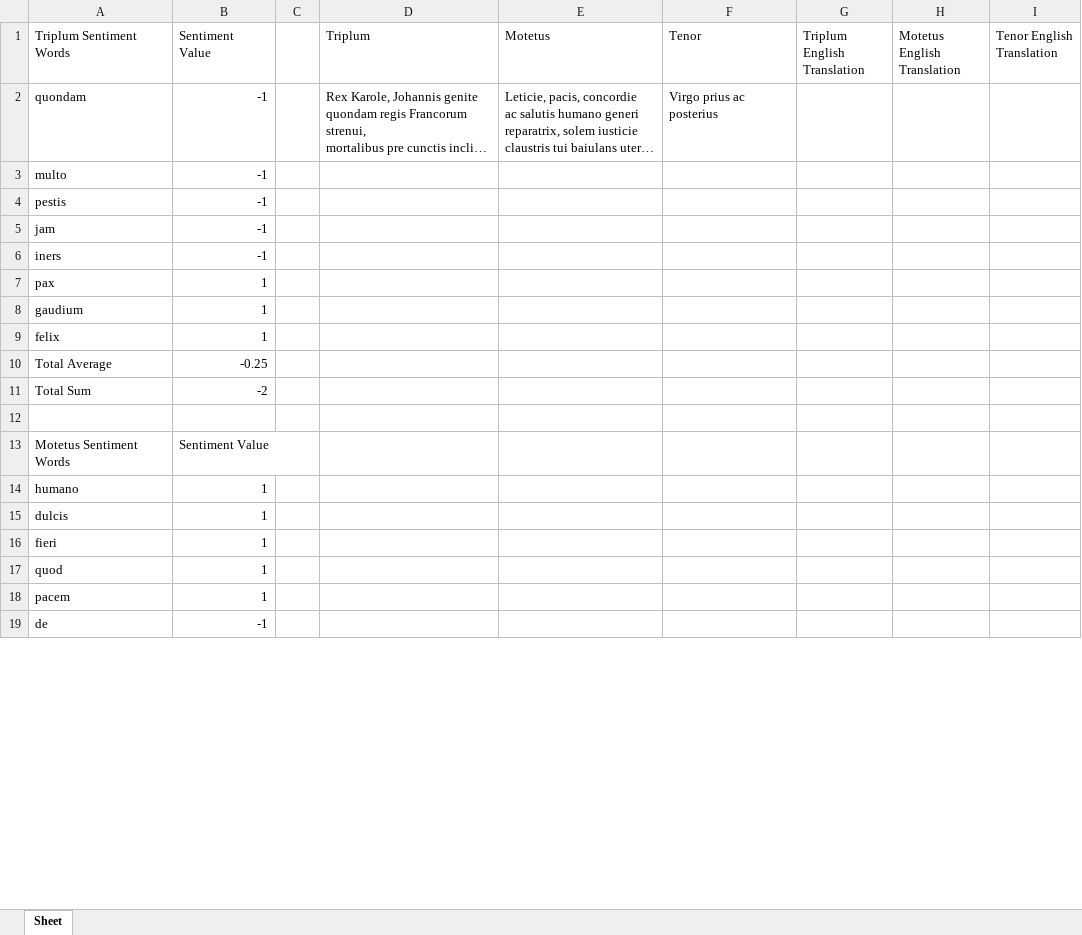
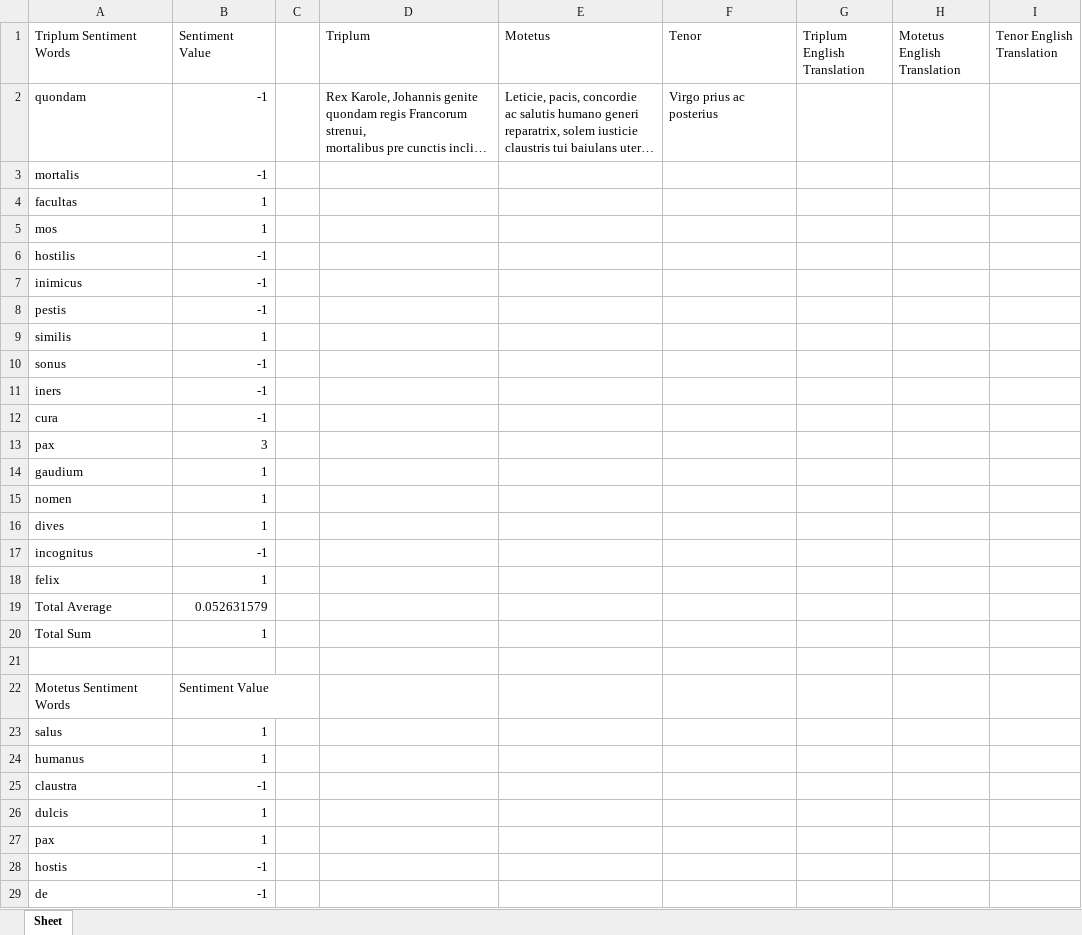
Before and after one commit to snitzerj/Music-130-Motet-Research-Project, an Excel workbook: Rex Karole Johannis genite; Leticie pacis concordie; Virgo prius ac posterius.xlsx, sheet Sheet, drawn as a sheet; only a part is shown; long unchanged cells end in …; values as stored, in another font and other column widths than the file's, no borders; removed rows and columns are numbered as before the commit, all else as after; the diff covers the shown part only; the diff names each change by its address in the sheet, - before the commit and + after, or states it on an @@ line.

```diff
--- a/Rex Karole Johannis genite; Leticie pacis concordie; Virgo prius ac posterius.xlsx (sheet Sheet)
+++ b/Rex Karole Johannis genite; Leticie pacis concordie; Virgo prius ac posterius.xlsx (sheet Sheet)
-A3 (Triplum Sentiment Words): multo
+A3 (Triplum Sentiment Words): mortalis
+row 4: facultas | 1
+row 5: mos | 1
+row 6: hostilis | -1
+row 7: inimicus | -1
-row 5: jam | -1
+row 9: similis | 1
+row 10: sonus | -1
+row 12: cura | -1
-B13 (Sentiment Value): 1
+B13 (Sentiment Value): 3
+row 15: nomen | 1
+row 16: dives | 1
+row 17: incognitus | -1
-B19 (Sentiment Value): -0.25
+B19 (Sentiment Value): 0.052631579
-B20 (Sentiment Value): -2
+B20 (Sentiment Value): 1
+row 23: salus | 1
-A24 (Triplum Sentiment Words): humano
+A24 (Triplum Sentiment Words): humanus
+row 25: claustra | -1
-row 16: fieri | 1
-row 17: quod | 1
-A27 (Triplum Sentiment Words): pacem
+A27 (Triplum Sentiment Words): pax
+row 28: hostis | -1
```
Also changed, not shown: 4 edited cells elsewhere in this sheet, Altissonis aptatis; Hin principes; Tonans.xlsx, Garrit Gallus flendo dolorose ; In nova fert animum mutatas dicere formas; Neuma.xlsx, 24 other files.
